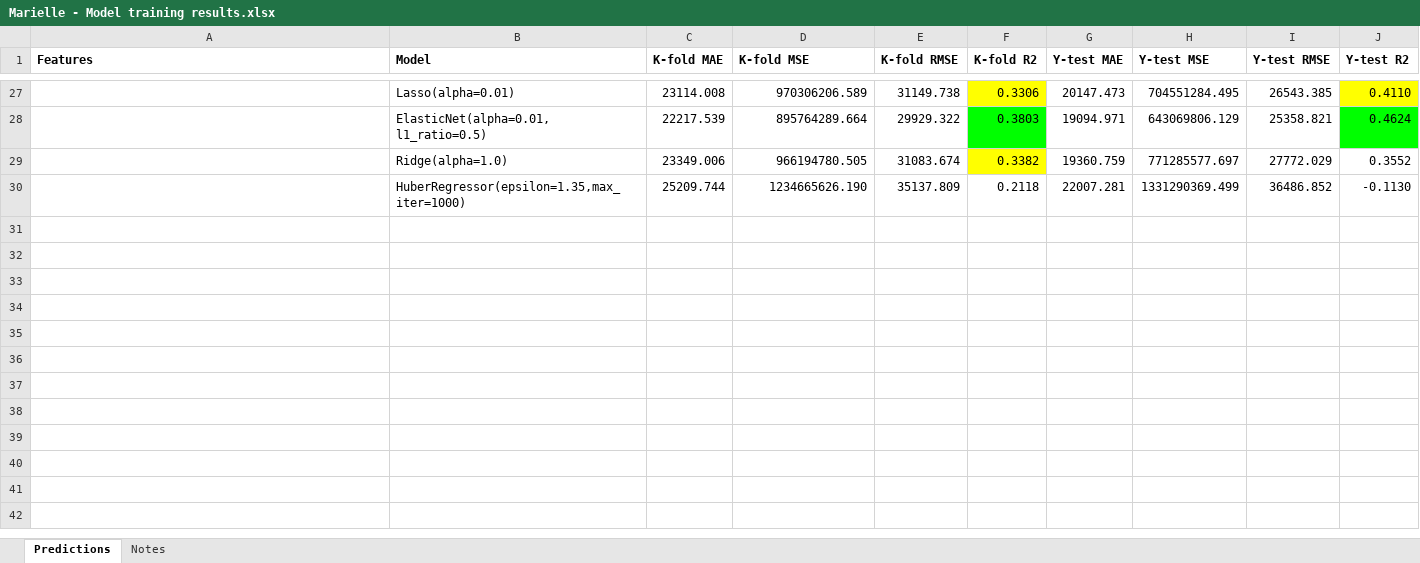
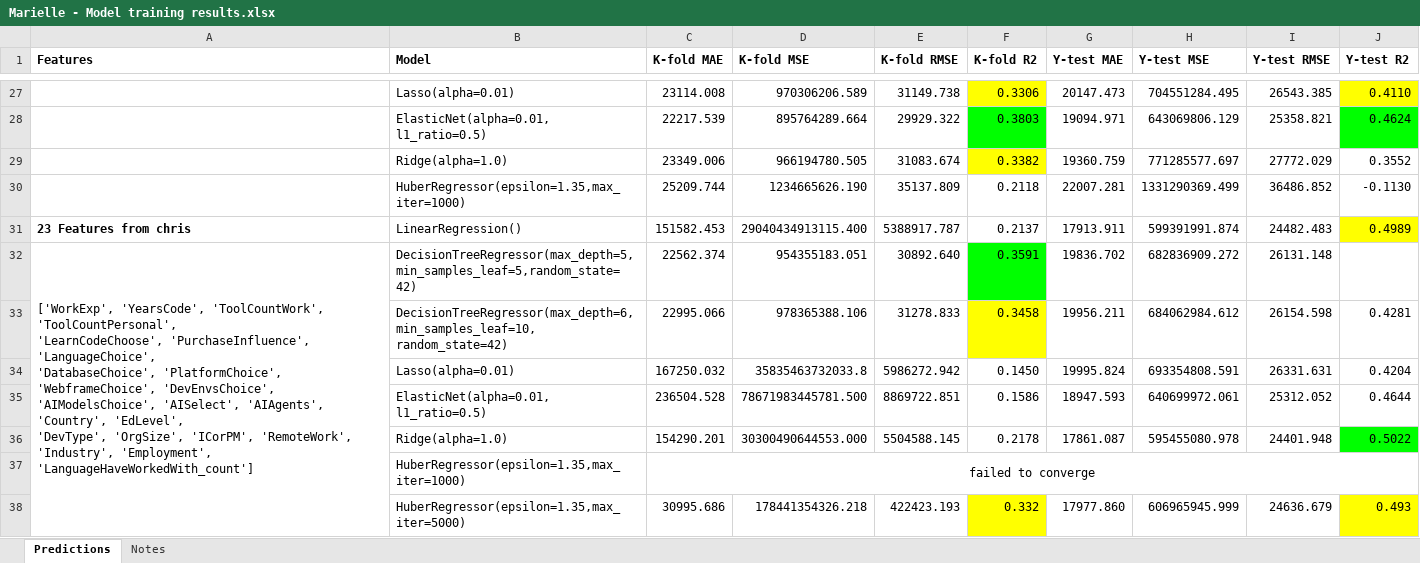
Before and after one commit to STetiana/stackoverflow_buddies, an Excel workbook: Marielle - Model training results.xlsx, sheet Predictions, drawn as a sheet; only a part is shown, gaps mark what is left out; values as stored, in another font and other column widths than the file's, no borders; charts and pictures not drawn; ↵ is a line break in a cell; the diff names each change by its address in the sheet, - before the commit and + after, or states it on an @@ line.

Commit message:
updating training sheet

```diff
--- a/Marielle - Model training results.xlsx (sheet Predictions)
+++ b/Marielle - Model training results.xlsx (sheet Predictions)
+row 31: 23 Features from chris | LinearRegression() | 151582.453 | 29040434913115.400 | 5388917.787 | 0.2137 | 17913.911 | 599391991.874 | 24482.483 | 0.4989
+row 32: ['WorkExp', 'YearsCode', 'ToolCountWork', 'ToolCountPersonal', ↵ 'LearnCodeChoose', 'PurchaseInfluence', 'LanguageChoice', ↵ 'DatabaseChoice', 'PlatformChoice', 'WebframeChoice', 'DevEnvsChoice', ↵ 'AIModelsChoice', 'AISelect', 'AIAgents', 'Country', 'EdLevel', ↵ 'DevType', 'OrgSize', 'ICorPM', 'RemoteWork', 'Industry', 'Employment', ↵ 'LanguageHaveWorkedWith_count'] | DecisionTreeRegressor(max_depth=5,min_samples_leaf=5,random_state=42) | 22562.374 | 954355183.051 | 30892.640 | 0.3591 | 19836.702 | 682836909.272 | 26131.148
+row 33:  | DecisionTreeRegressor(max_depth=6,min_samples_leaf=10, random_state=42) | 22995.066 | 978365388.106 | 31278.833 | 0.3458 | 19956.211 | 684062984.612 | 26154.598 | 0.4281
+row 34:  | Lasso(alpha=0.01) | 167250.032 | 35835463732033.8 | 5986272.942 | 0.1450 | 19995.824 | 693354808.591 | 26331.631 | 0.4204
+row 35:  | ElasticNet(alpha=0.01, l1_ratio=0.5) | 236504.528 | 78671983445781.500 | 8869722.851 | 0.1586 | 18947.593 | 640699972.061 | 25312.052 | 0.4644
+row 36:  | Ridge(alpha=1.0) | 154290.201 | 30300490644553.000 | 5504588.145 | 0.2178 | 17861.087 | 595455080.978 | 24401.948 | 0.5022
+row 37:  | HuberRegressor(epsilon=1.35,max_iter=1000) | failed to converge
+row 38:  | HuberRegressor(epsilon=1.35,max_iter=5000) | 30995.686 | 178441354326.218 | 422423.193 | 0.332 | 17977.860 | 606965945.999 | 24636.679 | 0.493
```
